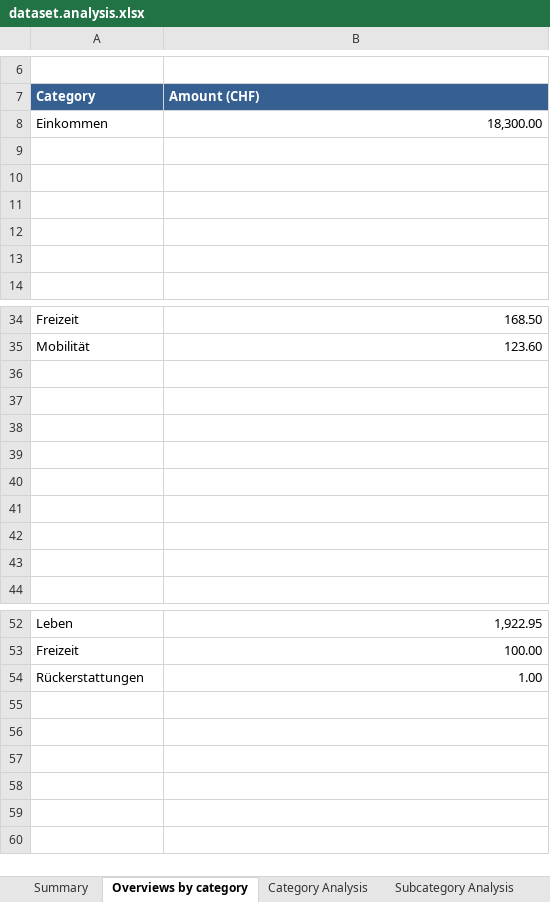
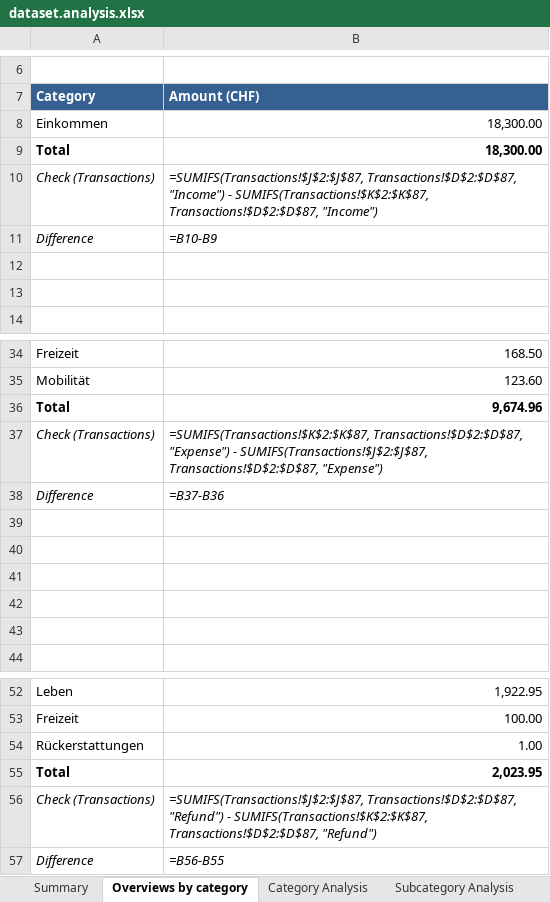
Before and after one commit to rauricus/Budget-Analysis-Tool, an Excel workbook: data/example/output/dataset.analysis.xlsx, sheet Overviews by category, drawn as a sheet; only a part is shown, gaps mark what is left out; values as stored, in another font and other column widths than the file's, no borders; formulas without a stored value are shown as written; charts and pictures not drawn; the diff names each change by its address in the sheet, - before the commit and + after, or states it on an @@ line.

Commit message:
Adds formulas that compute all main sums using the rows on the "transactions" sheet. This is for verification purposes - Python remains the main computing engine.

```diff
--- a/data/example/output/dataset.analysis.xlsx (sheet Overviews by category)
+++ b/data/example/output/dataset.analysis.xlsx (sheet Overviews by category)
-row 9: (empty)
+row 9: Total | 18,300.00
-row 10: (empty)
+row 10: Check (Transactions) | =SUMIFS(Transactions!$J$2:$J$87, Transactions!$D$2:$D$87, "Income") - SUMIFS(Transactions!$K$2:$K$87, Transactions!$D$2:$D$87, "Income")
-row 11: (empty)
+row 11: Difference | =B10-B9
-row 36: (empty)
+row 36: Total | 9,674.96
-row 37: (empty)
+row 37: Check (Transactions) | =SUMIFS(Transactions!$K$2:$K$87, Transactions!$D$2:$D$87, "Expense") - SUMIFS(Transactions!$J$2:$J$87, Transactions!$D$2:$D$87, "Expense")
-row 38: (empty)
+row 38: Difference | =B37-B36
+row 55: Total | 2,023.95
+row 56: Check (Transactions) | =SUMIFS(Transactions!$J$2:$J$87, Transactions!$D$2:$D$87, "Refund") - SUMIFS(Transactions!$K$2:$K$87, Transactions!$D$2:$D$87, "Refund")
+row 57: Difference | =B56-B55
```
Also changed, not shown: sheet Category Analysis, sheet Subcategory Analysis, sheet Transactions, sheet Summary, 5 other files.
